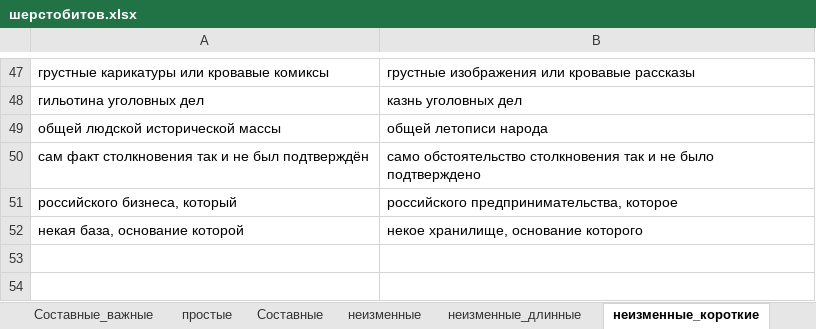
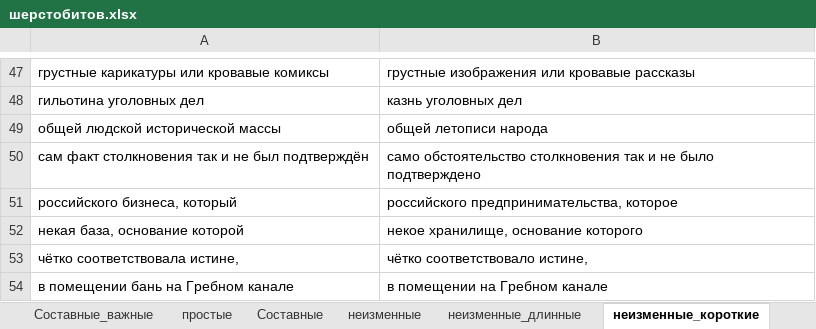
Before and after one commit to AveNRU/text_changer, an Excel workbook: словари/шерстобитов.xlsx, sheet неизменные_короткие, drawn as a sheet; only a part is shown, gaps mark what is left out; values as stored, in another font and other column widths than the file's, no borders; the diff names each change by its address in the sheet, - before the commit and + after, or states it on an @@ line.

```diff
--- a/словари/шерстобитов.xlsx (sheet неизменные_короткие)
+++ b/словари/шерстобитов.xlsx (sheet неизменные_короткие)
+row 53: чётко соответствовала истине, | чётко соответствовало истине,
+row 54: в помещении бань на Гребном канале | в помещении на Гребном канале
```
Also changed, not shown: sheet ошибки, 2 other files.
